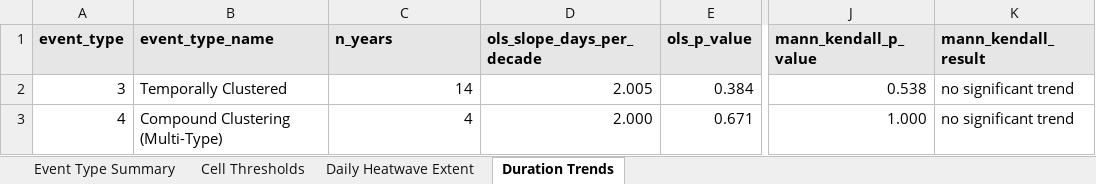
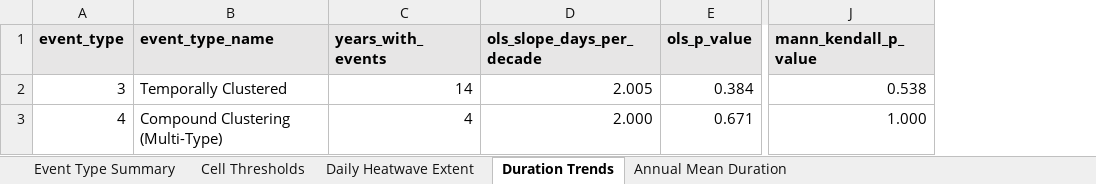
Before and after one commit to fawazbouhamad/scoRch.simulator, an Excel workbook: demo/output/Heatwave_Statistics.xlsx, sheet Duration Trends, drawn as a sheet; only a part is shown, gaps mark what is left out; values as stored, in another font and other column widths than the file's, no borders; the diff names each change by its address in the sheet, - before the commit and + after, or states it on an @@ line.

Commit message:
Clarify model results and consolidate instructions in one README

```diff
--- a/demo/output/Heatwave_Statistics.xlsx (sheet Duration Trends)
+++ b/demo/output/Heatwave_Statistics.xlsx (sheet Duration Trends)
+sheet tab: Annual Mean Duration
-column K (mann_kendall_result), rows 2-3: no significant trend | no significant trend
-C1: n_years
+C1: years_with_events
```
Also changed, not shown: demo/output/modeling/Power_Law_Model.xlsx, demo/output/modeling/Spatial_Risk_Model.xlsx, 19 other files.
